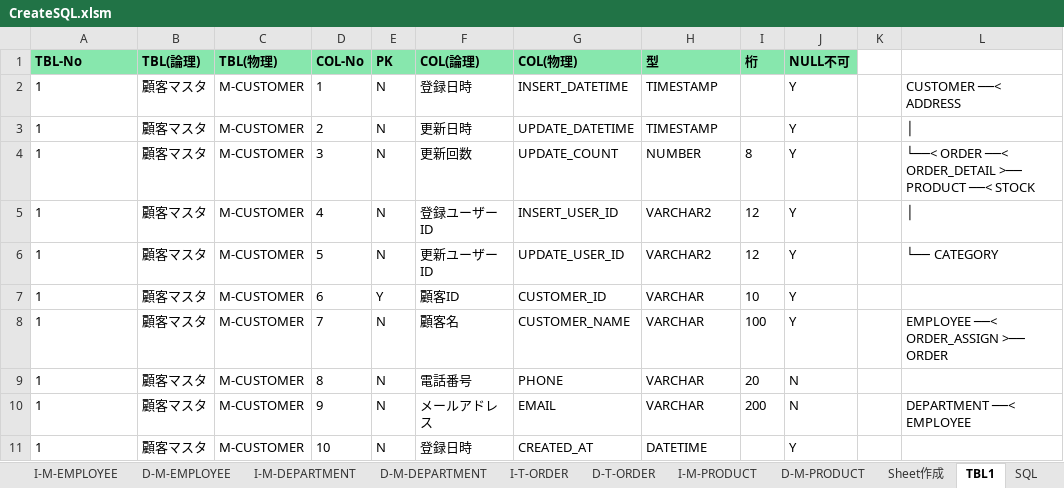
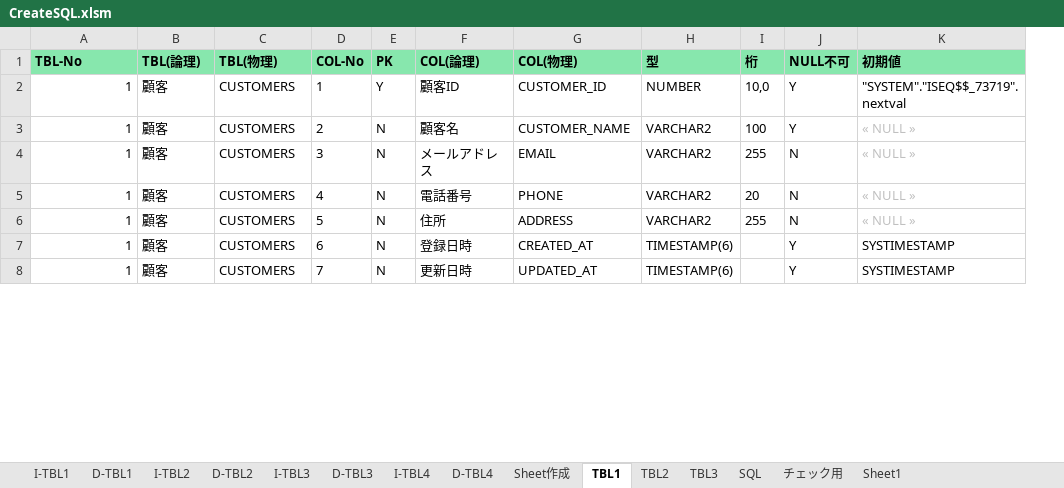
Before and after one commit to mevius02/tool, an Excel workbook: MCR/CreateSQL/CreateSQL.xlsm, sheet TBL1, drawn as a sheet; only a part is shown; values as stored, in another font and other column widths than the file's, no borders; removed rows and columns are numbered as before the commit, all else as after; the diff covers the shown part only; the diff names each change by its address in the sheet, - before the commit and + after, or states it on an @@ line.

```diff
--- a/MCR/CreateSQL/CreateSQL.xlsm (sheet TBL1)
+++ b/MCR/CreateSQL/CreateSQL.xlsm (sheet TBL1)
-sheet tab: I-M-EMPLOYEE
-sheet tab: D-M-EMPLOYEE
-sheet tab: I-M-DEPARTMENT
-sheet tab: D-M-DEPARTMENT
-sheet tab: I-T-ORDER
-sheet tab: D-T-ORDER
-sheet tab: I-M-PRODUCT
-sheet tab: D-M-PRODUCT
+sheet tab: I-TBL1
+sheet tab: D-TBL1
+sheet tab: I-TBL2
+sheet tab: D-TBL2
+sheet tab: I-TBL3
+sheet tab: D-TBL3
+sheet tab: I-TBL4
+sheet tab: D-TBL4
+sheet tab: TBL2
+sheet tab: TBL3
-column K, empty
-column L, rows 8-10: EMPLOYEE ──< ORDER_ASSIGN >── ORDER |  | DEPARTMENT ──< EMPLOYEE
+column K (初期値), rows 2-3: "SYSTEM"."ISEQ$$_73719".nextval | « NULL »; rows 5-7: « NULL » | « NULL » | SYSTIMESTAMP
-row 2: 1 | 顧客マスタ | M-CUSTOMER | 1 | N | 登録日時 | INSERT_DATETIME | TIMESTAMP |  | Y |  | CUSTOMER ──< ADDRESS
-row 3: 1 | 顧客マスタ | M-CUSTOMER | 2 | N | 更新日時 | UPDATE_DATETIME | TIMESTAMP |  | Y |  | │
-row 4: 1 | 顧客マスタ | M-CUSTOMER | 3 | N | 更新回数 | UPDATE_COUNT | NUMBER | 8 | Y |  | └──< ORDER ──< ORDER_DETAIL >── PRODUCT ──< STOCK
-row 5: 1 | 顧客マスタ | M-CUSTOMER | 4 | N | 登録ユーザーID | INSERT_USER_ID | VARCHAR2 | 12 | Y |  | │
-row 6: 1 | 顧客マスタ | M-CUSTOMER | 5 | N | 更新ユーザーID | UPDATE_USER_ID | VARCHAR2 | 12 | Y |  | └── CATEGORY
-A2:A3 alignment: left
+A2:A3 alignment: right
-B2:B3 (TBL(論理)): 顧客マスタ
+B2:B3 (TBL(論理)): 顧客
-C2:C3 (TBL(物理)): M-CUSTOMER
+C2:C3 (TBL(物理)): CUSTOMERS
-D2 (COL-No): 6
+D2 (COL-No): 1
-H2 (型): VARCHAR
+H2 (型): NUMBER
-I2 (桁): 10
+I2 (桁): 10,0
-D3 (COL-No): 7
+D3 (COL-No): 2
-H3 (型): VARCHAR
+H3 (型): VARCHAR2
+row 4: 1 | 顧客 | CUSTOMERS | 3 | N | メールアドレス | EMAIL | VARCHAR2 | 255 | N | « NULL »
-A5:A7 alignment: left
+A5:A7 alignment: right
-B5:B7 (TBL(論理)): 顧客マスタ
+B5:B7 (TBL(論理)): 顧客
-C5:C7 (TBL(物理)): M-CUSTOMER
+C5:C7 (TBL(物理)): CUSTOMERS
-D5 (COL-No): 8
+D5 (COL-No): 4
-H5:H6 (型): VARCHAR
+H5:H6 (型): VARCHAR2
-D6 (COL-No): 9
+D6 (COL-No): 5
-F6 (COL(論理)): メールアドレス
+F6 (COL(論理)): 住所
-G6 (COL(物理)): EMAIL
+G6 (COL(物理)): ADDRESS
-I6 (桁): 200
+I6 (桁): 255
-D7 (COL-No): 10
+D7 (COL-No): 6
-H7 (型): DATETIME
+H7 (型): TIMESTAMP(6)
+row 8: 1 | 顧客 | CUSTOMERS | 7 | N | 更新日時 | UPDATED_AT | TIMESTAMP(6) |  | Y | SYSTIMESTAMP
```
Also changed, not shown: 1 added row, 62 removed rows, 95 edited cells and cell formats elsewhere in this sheet, sheet SQL, sheet Sheet作成, sheet Sheet1, formulas that keep their value, charts or pictures, MCR/LogVBA/LogVBA.xlsm, MCR/WorkSchedule/WorkSchedule_Name.xlsm, 5 other files.
